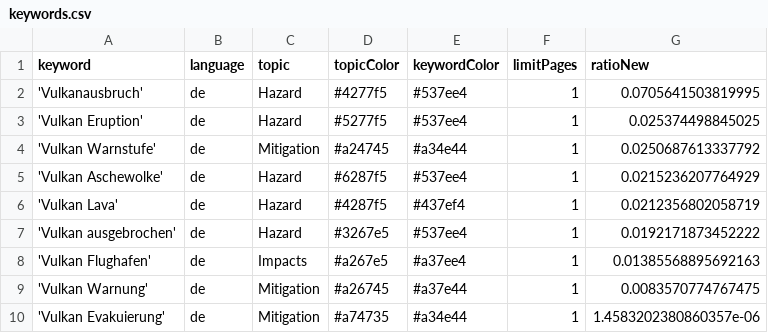
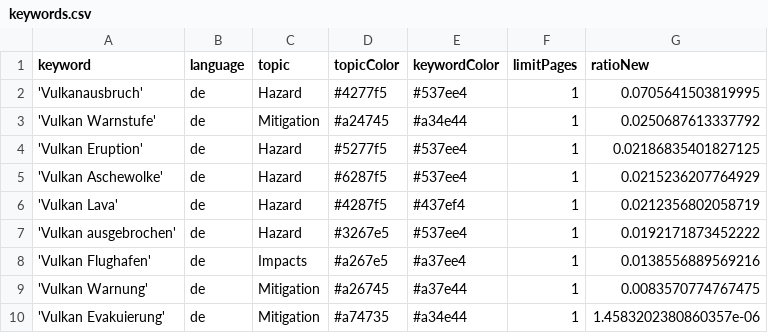
Before and after one commit to paularicarda-news/VolcanoIsComing, a CSV file: keywords.csv, drawn as a sheet.

Commit message:
Commit from GitHub Actions (harvest:0.0)

```diff
--- a/keywords.csv
+++ b/keywords.csv
@@ -2,4 +2,4 @@ keyword,language,topic,topicColor,keywordColor,limitPages,ratioNew
 'Vulkanausbruch',de,Hazard,#4277f5,#537ee4,1,0.0705641503819995
-'Vulkan Eruption',de,Hazard,#5277f5,#537ee4,1,0.025374498845025
 'Vulkan Warnstufe',de,Mitigation,#a24745,#a34e44,1,0.0250687613337792
+'Vulkan Eruption',de,Hazard,#5277f5,#537ee4,1,0.02186835401827125
 'Vulkan Aschewolke',de,Hazard,#6287f5,#537ee4,1,0.0215236207764929
@@ -7,3 +7,3 @@ keyword,language,topic,topicColor,keywordColor,limitPages,ratioNew
 'Vulkan ausgebrochen',de,Hazard,#3267e5,#537ee4,1,0.0192171873452222
-'Vulkan Flughafen',de,Impacts,#a267e5,#a37ee4,1,0.01385568895692163
+'Vulkan Flughafen',de,Impacts,#a267e5,#a37ee4,1,0.0138556889569216
 'Vulkan Warnung',de,Mitigation,#a26745,#a37e44,1,0.0083570774767475
```
